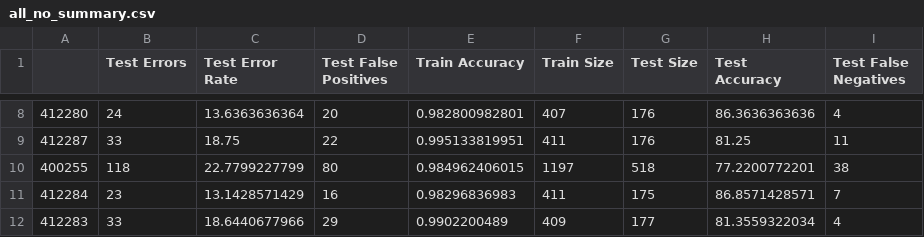
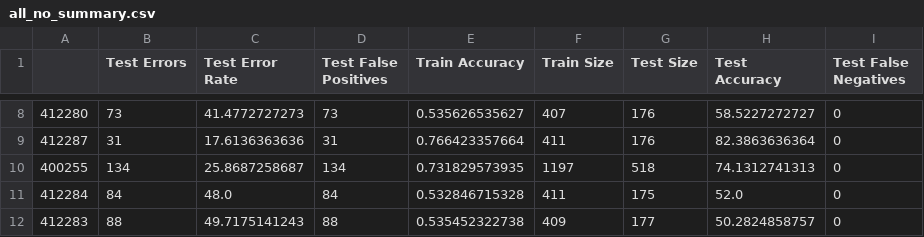
Before and after one commit to Kleptine/MachineLearningFinal, a CSV file: experiment_results/all_no_summary.csv, drawn as a sheet; only a part is shown, gaps mark what is left out; the diff covers the shown part only.

```diff
--- a/experiment_results/all_no_summary.csv
+++ b/experiment_results/all_no_summary.csv
@@ -8,5 +8,5 @@
-412280,24,13.6363636364,20,0.982800982801,407,176,86.3636363636,4
-412287,33,18.75,22,0.995133819951,411,176,81.25,11
-400255,118,22.7799227799,80,0.984962406015,1197,518,77.2200772201,38
-412284,23,13.1428571429,16,0.98296836983,411,175,86.8571428571,7
-412283,33,18.6440677966,29,0.9902200489,409,177,81.3559322034,4
+412280,73,41.4772727273,73,0.535626535627,407,176,58.5227272727,0
+412287,31,17.6136363636,31,0.766423357664,411,176,82.3863636364,0
+400255,134,25.8687258687,134,0.731829573935,1197,518,74.1312741313,0
+412284,84,48.0,84,0.532846715328,411,175,52.0,0
+412283,88,49.7175141243,88,0.535452322738,409,177,50.2824858757,0
```
Also changed, not shown: 85 edited cells elsewhere in this file, 19 other files.
